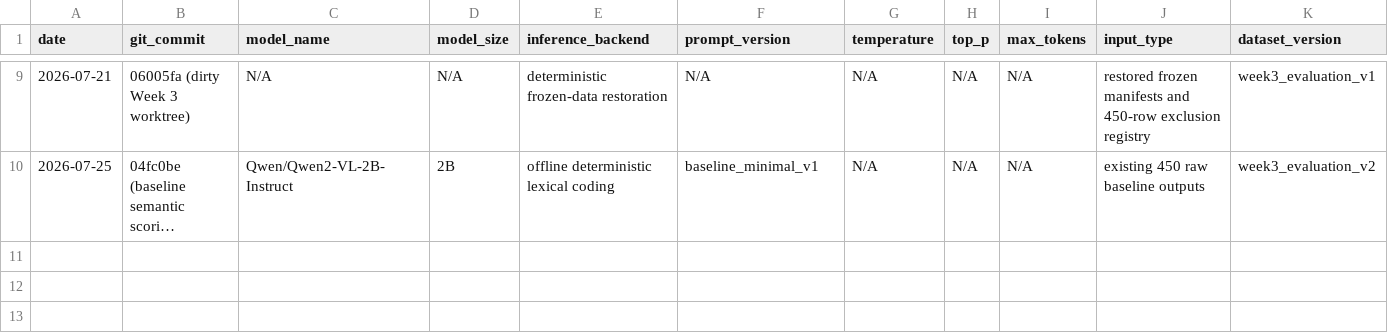
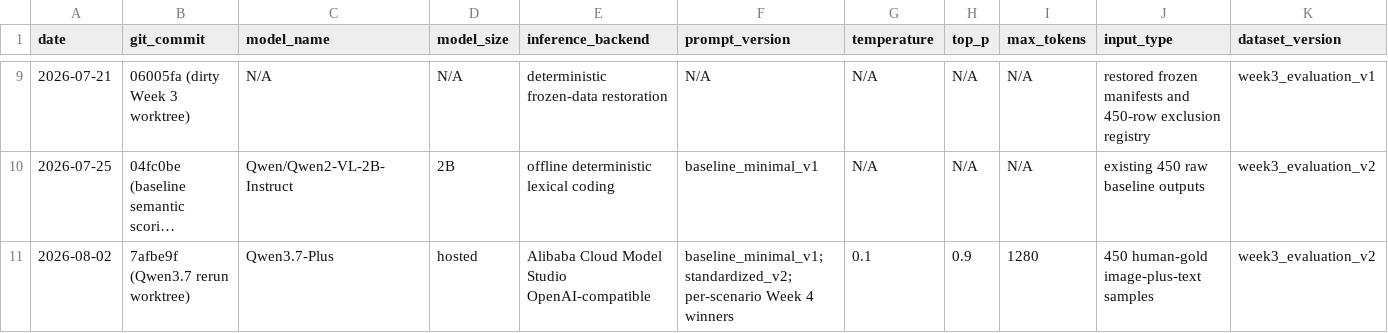
Before and after one commit to larry-liyuanfan/Trip_Project, a CSV file: experiments/results.csv, drawn as a sheet; only a part is shown, gaps mark what is left out; long unchanged cells end in …; rows hold the shown columns only; the diff names each change by its address in the sheet, - before the commit and + after, or states it on an @@ line.

Commit message:
Rerun evaluations with Qwen3.7 Plus

```diff
--- a/experiments/results.csv
+++ b/experiments/results.csv
+row 11: 2026-08-02 | 7afbe9f (Qwen3.7 rerun worktree) | Qwen3.7-Plus | hosted | Alibaba Cloud Model Studio OpenAI-compatible | baseline_minimal_v1; standardized_v2; per-scenario Week 4 winners | 0.1 | 0.9 | 1280 | 450 human-gold image-plus-text samples | week3_evaluation_v2
```
Also changed, not shown: 14 other files.
